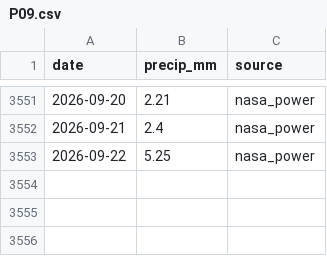
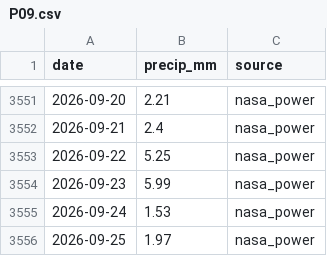
Before and after one commit to virgiljunioradoleyine-stack/OLAG_GRC, a CSV file: data/rainfall/P09.csv, drawn as a sheet; only a part is shown, gaps mark what is left out.

```diff
--- a/data/rainfall/P09.csv
+++ b/data/rainfall/P09.csv
@@ -3553 +3553,4 @@ date,precip_mm,source
 2026-09-22,5.25,nasa_power
+2026-09-23,5.99,nasa_power
+2026-09-24,1.53,nasa_power
+2026-09-25,1.97,nasa_power
```
Also changed, not shown: data/rainfall/P01.csv, data/rainfall/P02.csv, 6 other files.
